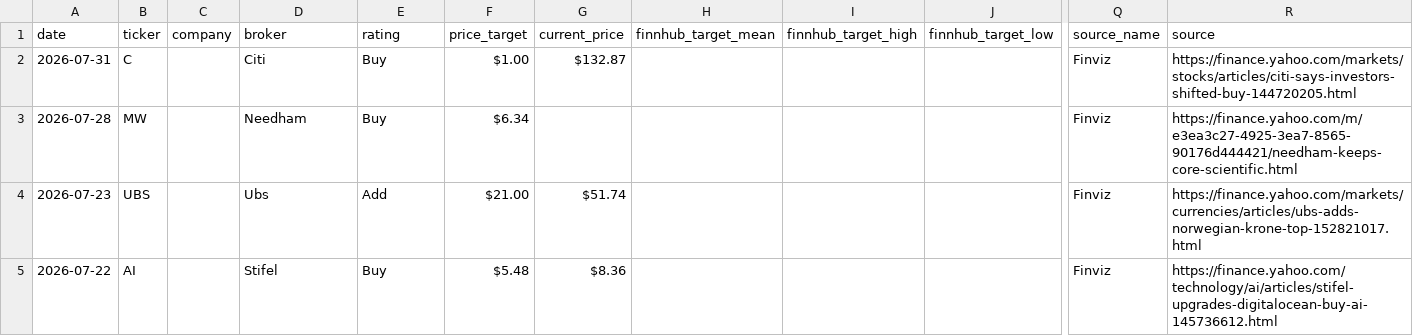
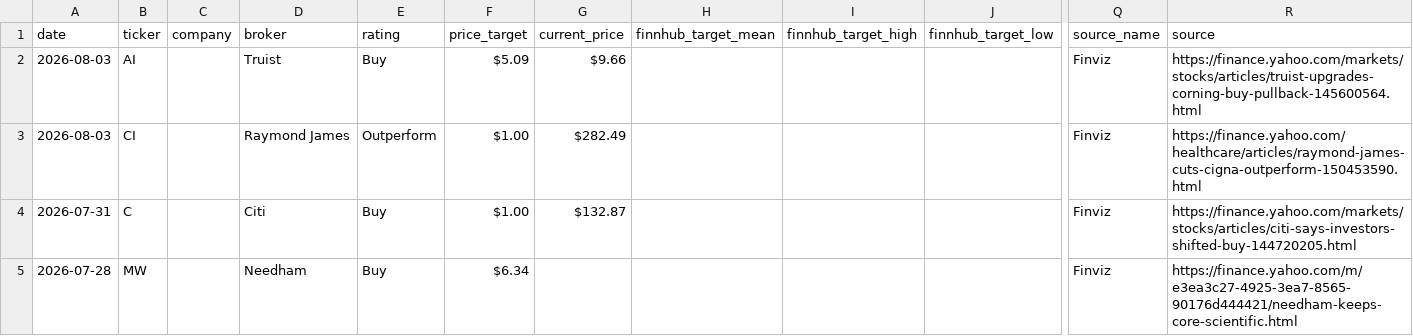
Before and after one commit to rohitraj1104/stock-tracker, a CSV file: data/stocks.csv, drawn as a sheet; only a part is shown, gaps mark what is left out; the shorter side is filled out with more unchanged rows; rows hold the shown columns only; the diff names each change by its address in the sheet, - before the commit and + after, or states it on an @@ line.

Commit message:
📈 Daily update: 2026-08-03

```diff
--- a/data/stocks.csv
+++ b/data/stocks.csv
+row 2: 2026-08-03 | AI |  | Truist | Buy | $5.09 | $9.66 |  |  |  | Finviz | https://finance.yahoo.com/markets/stocks/articles/truist-upgrades-corning-buy-pullback-145600564.html
+row 3: 2026-08-03 | CI |  | Raymond James | Outperform | $1.00 | $282.49 |  |  |  | Finviz | https://finance.yahoo.com/healthcare/articles/raymond-james-cuts-cigna-outperform-150453590.html
```
